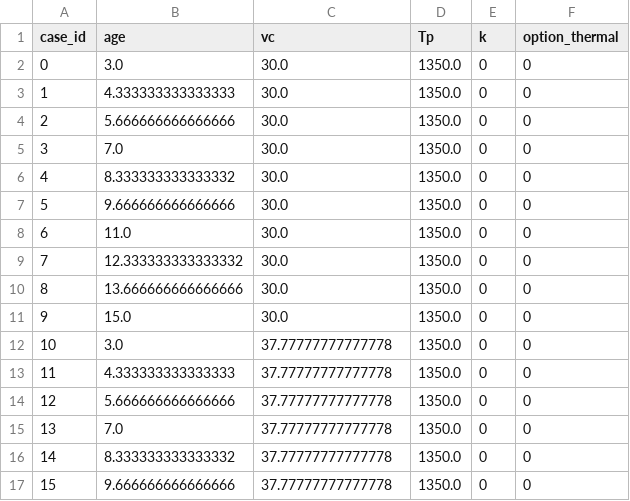
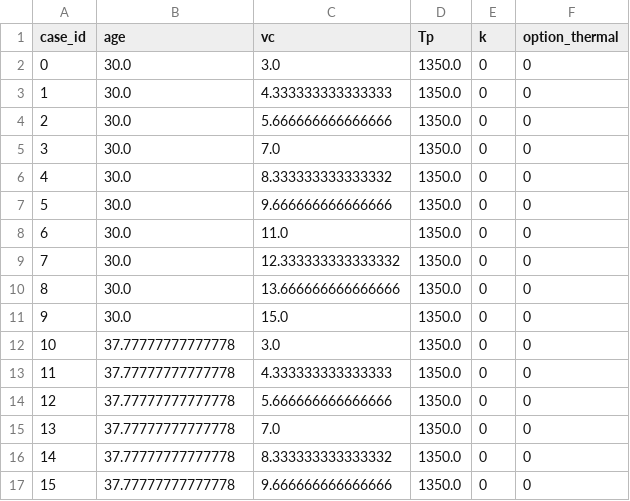
Before and after one commit to APiccolo89/Sensitivity_test, a CSV file: cases_Sensitivity_td.csv, drawn as a sheet; only a part is shown; the diff covers the shown part only.

```diff
--- a/cases_Sensitivity_td.csv
+++ b/cases_Sensitivity_td.csv
@@ -1,17 +1,17 @@
 case_id,age,vc,Tp,k,option_thermal
-0,3.0,30.0,1350.0,0,0
-1,4.333333333333333,30.0,1350.0,0,0
-2,5.666666666666666,30.0,1350.0,0,0
-3,7.0,30.0,1350.0,0,0
-4,8.333333333333332,30.0,1350.0,0,0
-5,9.666666666666666,30.0,1350.0,0,0
-6,11.0,30.0,1350.0,0,0
-7,12.333333333333332,30.0,1350.0,0,0
-8,13.666666666666666,30.0,1350.0,0,0
-9,15.0,30.0,1350.0,0,0
-10,3.0,37.77777777777778,1350.0,0,0
-11,4.333333333333333,37.77777777777778,1350.0,0,0
-12,5.666666666666666,37.77777777777778,1350.0,0,0
-13,7.0,37.77777777777778,1350.0,0,0
-14,8.333333333333332,37.77777777777778,1350.0,0,0
-15,9.666666666666666,37.77777777777778,1350.0,0,0
+0,30.0,3.0,1350.0,0,0
+1,30.0,4.333333333333333,1350.0,0,0
+2,30.0,5.666666666666666,1350.0,0,0
+3,30.0,7.0,1350.0,0,0
+4,30.0,8.333333333333332,1350.0,0,0
+5,30.0,9.666666666666666,1350.0,0,0
+6,30.0,11.0,1350.0,0,0
+7,30.0,12.333333333333332,1350.0,0,0
+8,30.0,13.666666666666666,1350.0,0,0
+9,30.0,15.0,1350.0,0,0
+10,37.77777777777778,3.0,1350.0,0,0
+11,37.77777777777778,4.333333333333333,1350.0,0,0
+12,37.77777777777778,5.666666666666666,1350.0,0,0
+13,37.77777777777778,7.0,1350.0,0,0
+14,37.77777777777778,8.333333333333332,1350.0,0,0
+15,37.77777777777778,9.666666666666666,1350.0,0,0
```
Also changed, not shown: 168 edited cells elsewhere in this file, 22 other files.
